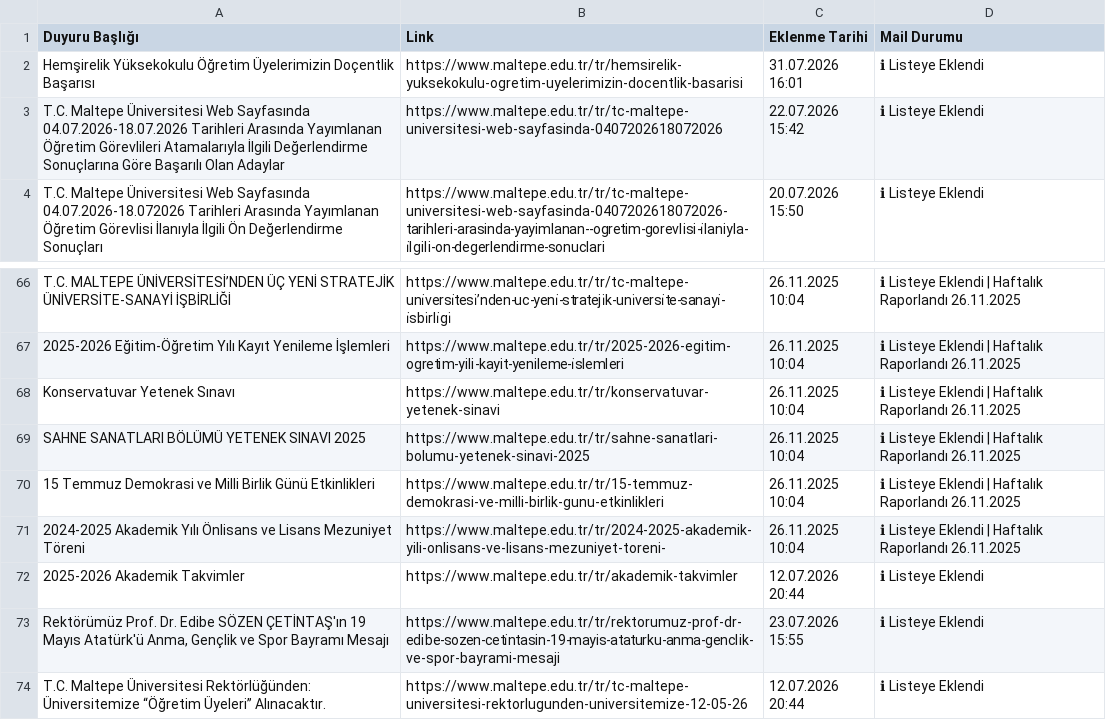
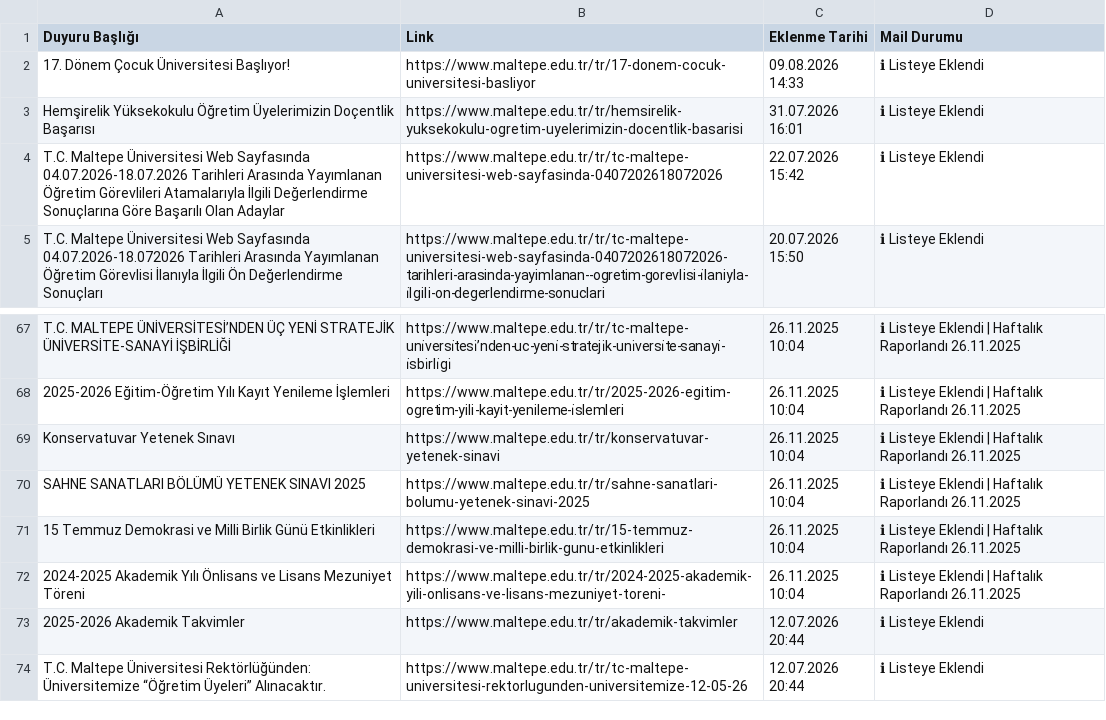
Before and after one commit to erdalyaslica/MAU-Duyuru, a CSV file: data/duyurular.csv, drawn as a sheet; only a part is shown, gaps mark what is left out; removed rows and columns are numbered as before the commit, all else as after; the diff names each change by its address in the sheet, - before the commit and + after, or states it on an @@ line.

```diff
--- a/data/duyurular.csv
+++ b/data/duyurular.csv
+row 2: 17. Dönem Çocuk Üniversitesi Başlıyor! | https://www.maltepe.edu.tr/tr/17-donem-cocuk-universitesi-basliyor | 09.08.2026 14:33 | ℹ Listeye Eklendi
-row 73: Rektörümüz Prof. Dr. Edibe SÖZEN ÇETİNTAŞ'ın 19 Mayıs Atatürk'ü Anma, Gençlik ve Spor Bayramı Mesajı | https://www.maltepe.edu.tr/tr/rektorumuz-prof-dr-edibe-sozen-ceti̇ntasin-19-mayis-ataturku-anma-genclik-ve-spor-bayrami-mesaji | 23.07.2026 15:55 | ℹ Listeye Eklendi
```
